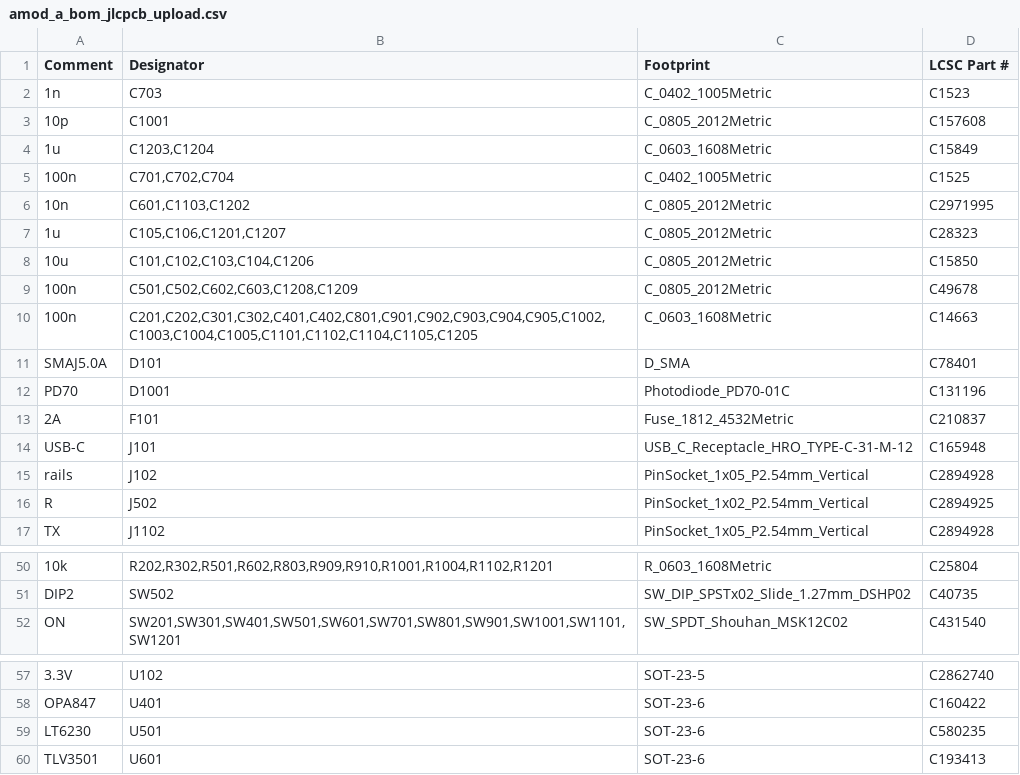
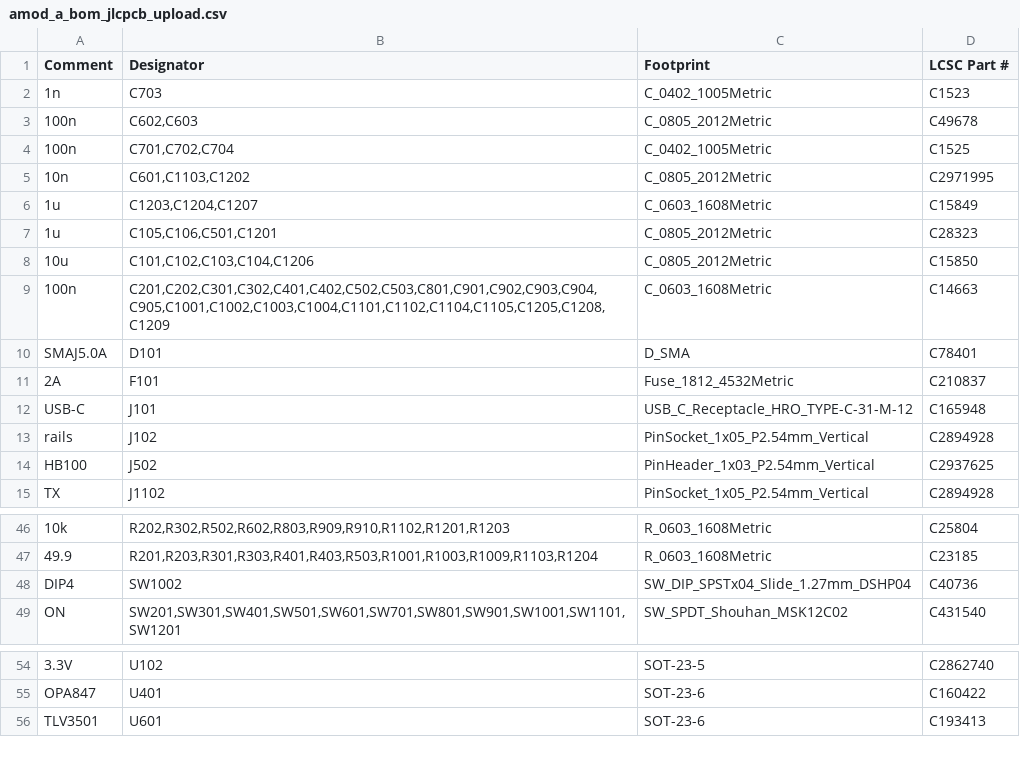
Before and after one commit to gallicchio/AMOD-and-RFMOD, a CSV file: out/amod_a/amod_a_bom_jlcpcb_upload.csv, drawn as a sheet; only a part is shown, gaps mark what is left out; removed rows and columns are numbered as before the commit, all else as after; the diff covers the shown part only; the diff names each change by its address in the sheet, - before the commit and + after, or states it on an @@ line.

```diff
--- a/out/amod_a/amod_a_bom_jlcpcb_upload.csv
+++ b/out/amod_a/amod_a_bom_jlcpcb_upload.csv
-row 3: 10p | C1001 | C_0805_2012Metric | C157608
-row 4: 1u | C1203,C1204 | C_0603_1608Metric | C15849
+row 3: 100n | C602,C603 | C_0805_2012Metric | C49678
+row 6: 1u | C1203,C1204,C1207 | C_0603_1608Metric | C15849
-B7 (Designator): C105,C106,C1201,C1207
+B7 (Designator): C105,C106,C501,C1201
-row 9: 100n | C501,C502,C602,C603,C1208,C1209 | C_0805_2012Metric | C49678
-B9 (Designator): C201,C202,C301,C302,C401,C402,C801,C901,C902,C903,C904,C905,C1002,C1003,C1004,C1005,C1101,C1102,C1104,C1105,C1205
+B9 (Designator): C201,C202,C301,C302,C401,C402,C502,C503,C801,C901,C902,C903,C904,C905,C1001,C1002,C1003,C1004,C1101,C1102,C1104,C1105,C1205,C1208,C1209
-row 12: PD70 | D1001 | Photodiode_PD70-01C | C131196
-A14 (Comment): R
+A14 (Comment): HB100
-C14 (Footprint): PinSocket_1x02_P2.54mm_Vertical
+C14 (Footprint): PinHeader_1x03_P2.54mm_Vertical
-D14 (LCSC Part #): C2894925
+D14 (LCSC Part #): C2937625
-B46 (Designator): R202,R302,R501,R602,R803,R909,R910,R1001,R1004,R1102,R1201
+B46 (Designator): R202,R302,R502,R602,R803,R909,R910,R1102,R1201,R1203
-row 51: DIP2 | SW502 | SW_DIP_SPSTx02_Slide_1.27mm_DSHP02 | C40735
+row 47: 49.9 | R201,R203,R301,R303,R401,R403,R503,R1001,R1003,R1009,R1103,R1204 | R_0603_1608Metric | C23185
+row 48: DIP4 | SW1002 | SW_DIP_SPSTx04_Slide_1.27mm_DSHP04 | C40736
-row 59: LT6230 | U501 | SOT-23-6 | C580235
```
Also changed, not shown: 9 added rows, 11 removed rows and 5 edited cells elsewhere in this file, out/amod_a/amod_a_bom_costed.csv, out/amod_a/amod_a_cpl_jlcpcb_upload.csv, 35 other files.
